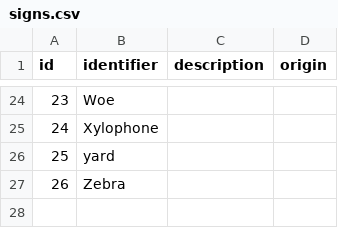
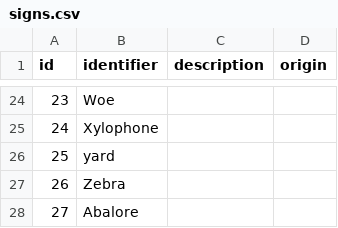
Before and after one commit to lauriejhouse/LASDictionaryV2, a CSV file: LASDictionaryV2/CSV/signs.csv, drawn as a sheet; only a part is shown, gaps mark what is left out; the diff names each change by its address in the sheet, - before the commit and + after, or states it on an @@ line.

```diff
--- a/LASDictionaryV2/CSV/signs.csv
+++ b/LASDictionaryV2/CSV/signs.csv
+row 28: 27 | Abalore
```
Also changed, not shown: 7 other files.
